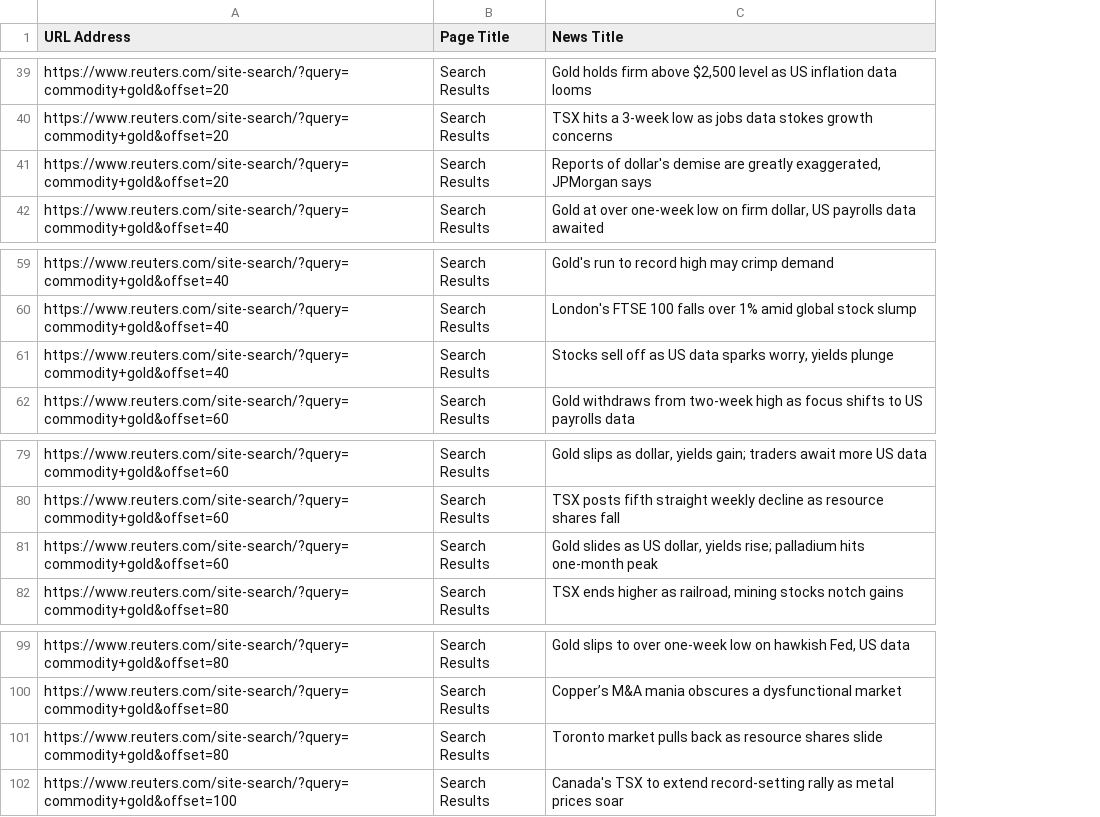
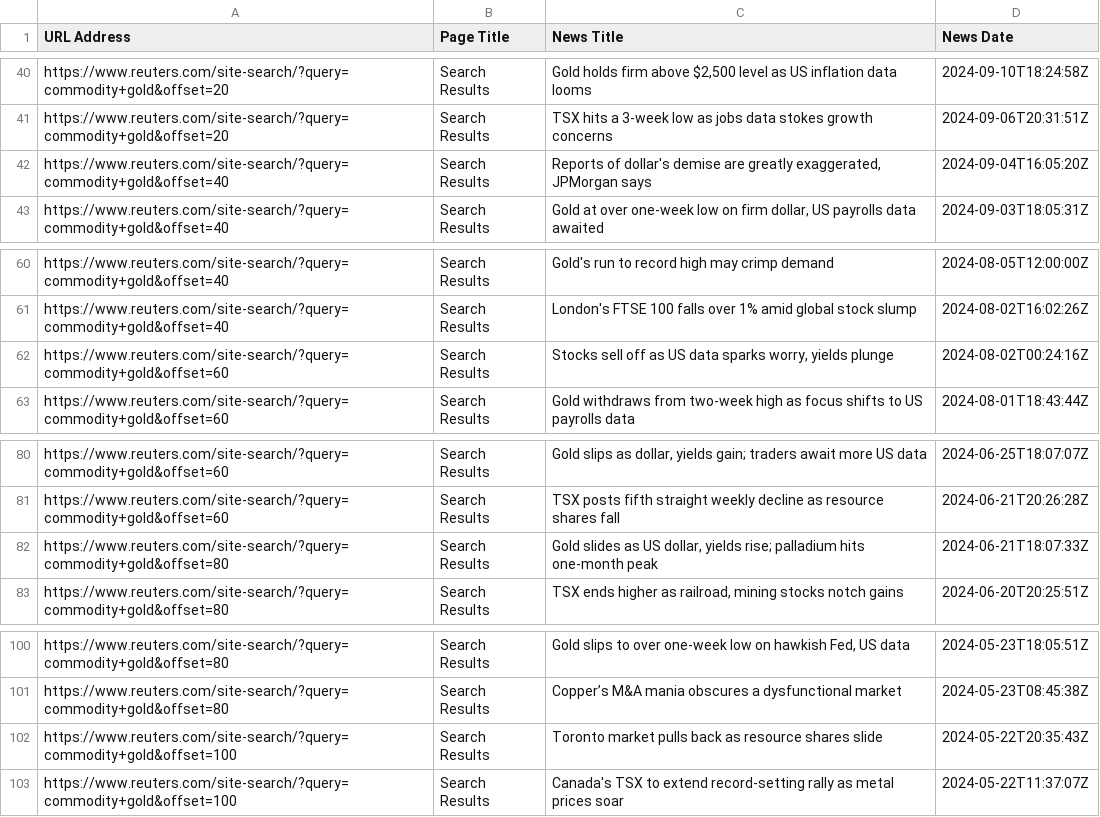
Before and after one commit to Ali-Dabiri/Portfolio_Python-Django, a CSV file: News_Pipeline/Reuters_Scraper/Reuters_Gold_News_Search/Reuters_Gold_News_Search/spiders/Reuters_Gold_News_Search_Data.csv, drawn as a sheet; only a part is shown, gaps mark what is left out; addresses are those after the commit; the diff covers the shown part only; the diff names each change by its address in the sheet, - before the commit and + after, or states it on an @@ line.

Commit message:
third commit for Reuters_Gold_News_Search add article dates & filter news articles from the last six months

```diff
--- a/News_Pipeline/Reuters_Scraper/Reuters_Gold_News_Search/Reuters_Gold_News_Search/spiders/Reuters_Gold_News_Search_Data.csv
+++ b/News_Pipeline/Reuters_Scraper/Reuters_Gold_News_Search/Reuters_Gold_News_Search/spiders/Reuters_Gold_News_Search_Data.csv
+column D (News Date), rows 40-43: 2024-09-10T18:24:58Z | 2024-09-06T20:31:51Z | 2024-09-04T16:05:20Z | 2024-09-03T18:05:31Z; rows 60-63: 2024-08-05T12:00:00Z | 2024-08-02T16:02:26Z | 2024-08-02T00:24:16Z | 2024-08-01T18:43:44Z; rows 80-83: 2024-06-25T18:07:07Z | 2024-06-21T20:26:28Z | 2024-06-21T18:07:33Z | 2024-06-20T20:25:51Z; rows 100-103: 2024-05-23T18:05:51Z | 2024-05-23T08:45:38Z | 2024-05-22T20:35:43Z | 2024-05-22T11:37:07Z
-A42 (URL Address): https://www.reuters.com/site-search/?query=commodity+gold&offset=20
+A42 (URL Address): https://www.reuters.com/site-search/?query=commodity+gold&offset=40
-A62 (URL Address): https://www.reuters.com/site-search/?query=commodity+gold&offset=40
+A62 (URL Address): https://www.reuters.com/site-search/?query=commodity+gold&offset=60
-A82 (URL Address): https://www.reuters.com/site-search/?query=commodity+gold&offset=60
+A82 (URL Address): https://www.reuters.com/site-search/?query=commodity+gold&offset=80
-A102 (URL Address): https://www.reuters.com/site-search/?query=commodity+gold&offset=80
+A102 (URL Address): https://www.reuters.com/site-search/?query=commodity+gold&offset=100
```
Also changed, not shown: 1 added row, 14 removed rows and 1 edited cell elsewhere in this file, 1 other file.
